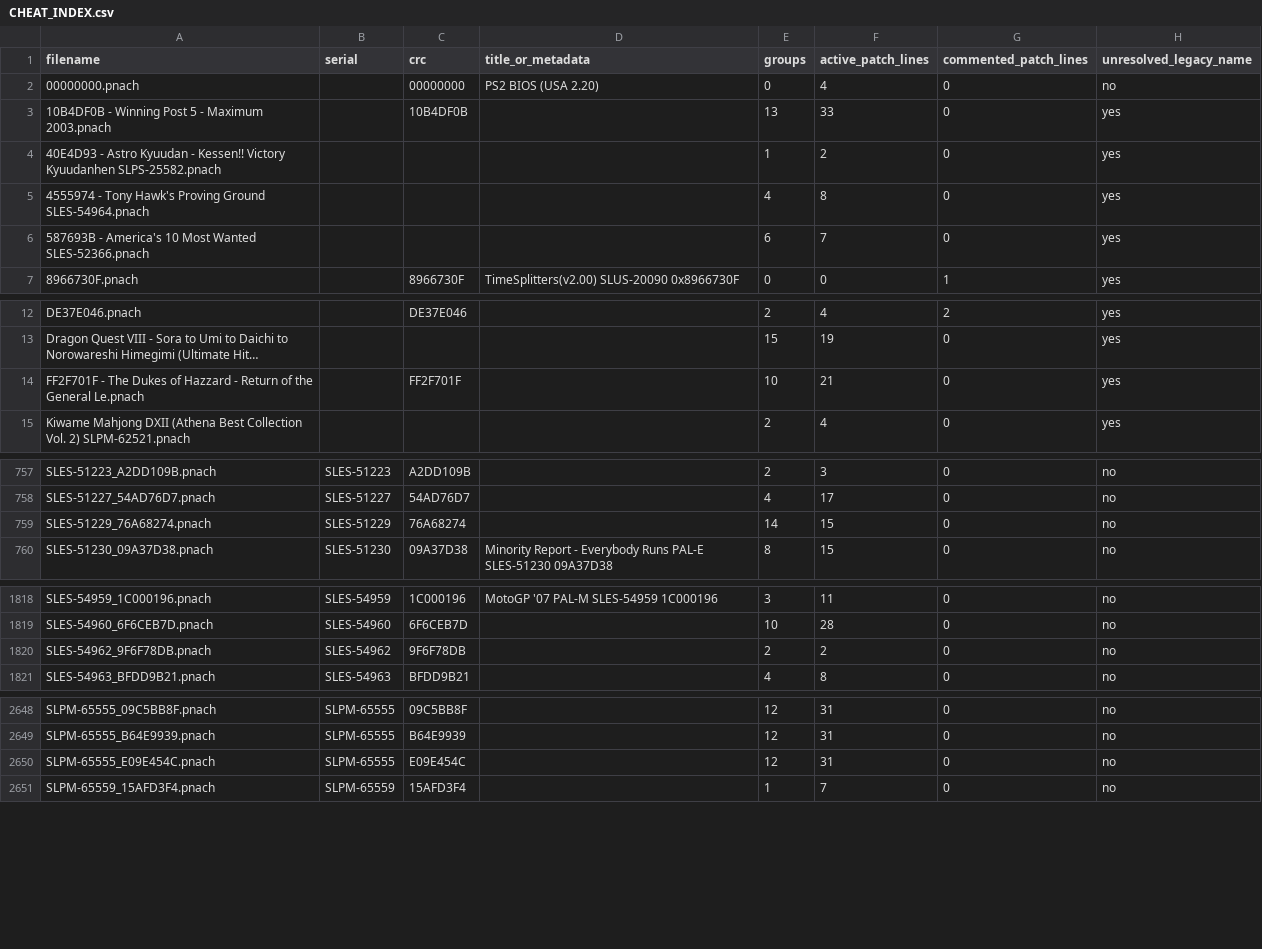
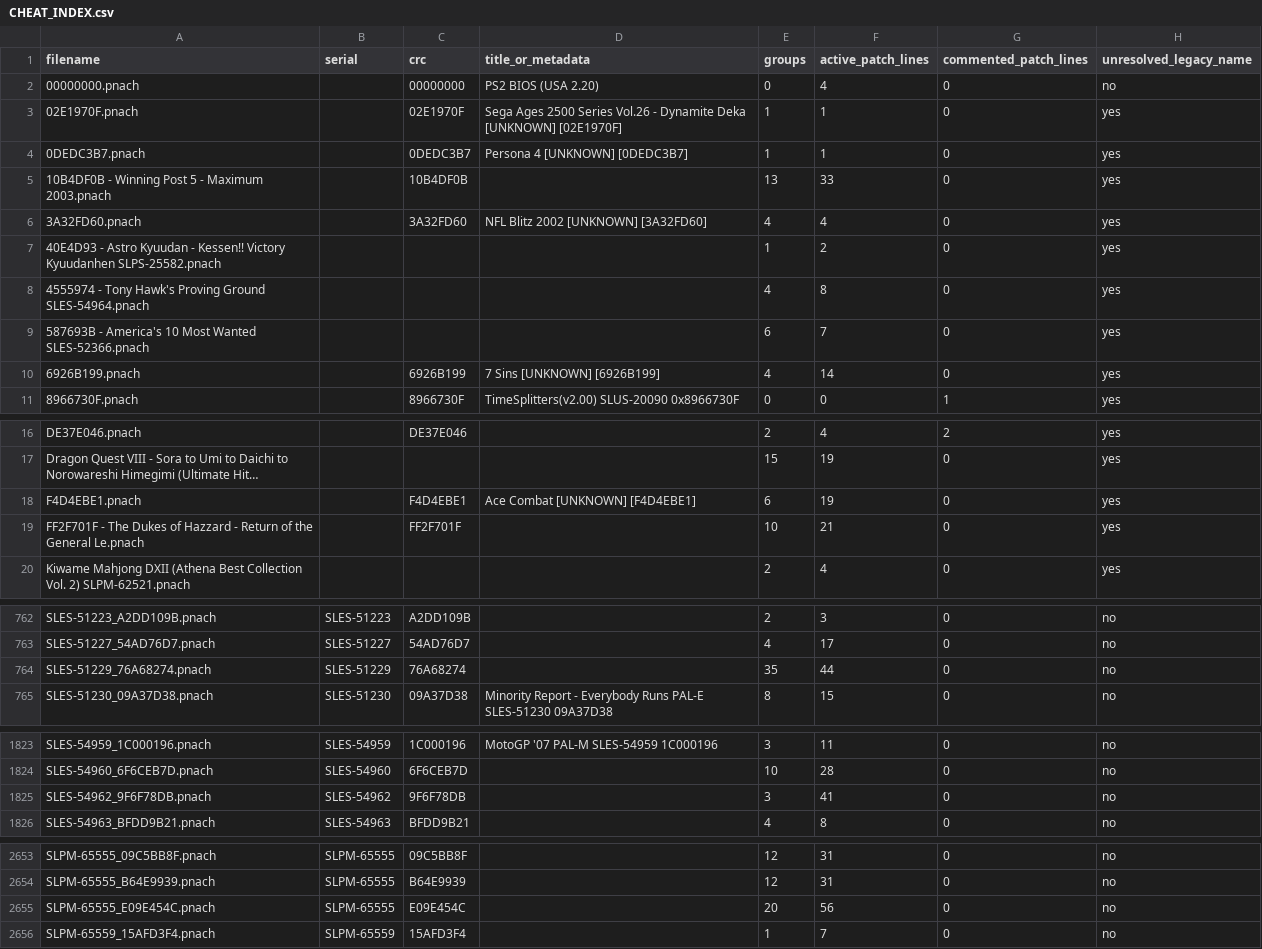
Before and after one commit to MattDoesAThing/pcsx2_cheats_collection, a CSV file: CHEAT_INDEX.csv, drawn as a sheet; only a part is shown, gaps mark what is left out; long unchanged cells end in …; addresses are those after the commit; the diff covers the shown part only; the diff names each change by its address in the sheet, - before the commit and + after, or states it on an @@ line.

```diff
--- a/CHEAT_INDEX.csv
+++ b/CHEAT_INDEX.csv
+row 3: 02E1970F.pnach |  | 02E1970F | Sega Ages 2500 Series Vol.26 - Dynamite Deka [UNKNOWN] [02E1970F] | 1 | 1 | 0 | yes
+row 4: 0DEDC3B7.pnach |  | 0DEDC3B7 | Persona 4 [UNKNOWN] [0DEDC3B7] | 1 | 1 | 0 | yes
+row 6: 3A32FD60.pnach |  | 3A32FD60 | NFL Blitz 2002 [UNKNOWN] [3A32FD60] | 4 | 4 | 0 | yes
+row 10: 6926B199.pnach |  | 6926B199 | 7 Sins [UNKNOWN] [6926B199] | 4 | 14 | 0 | yes
+row 18: F4D4EBE1.pnach |  | F4D4EBE1 | Ace Combat [UNKNOWN] [F4D4EBE1] | 6 | 19 | 0 | yes
-E764 (groups): 14
+E764 (groups): 35
-F764 (active_patch_lines): 15
+F764 (active_patch_lines): 44
-E1825 (groups): 2
+E1825 (groups): 3
-F1825 (active_patch_lines): 2
+F1825 (active_patch_lines): 41
-E2655 (groups): 12
+E2655 (groups): 20
-F2655 (active_patch_lines): 31
+F2655 (active_patch_lines): 56
```
Also changed, not shown: 20 edited cells elsewhere in this file, 11 other files.
